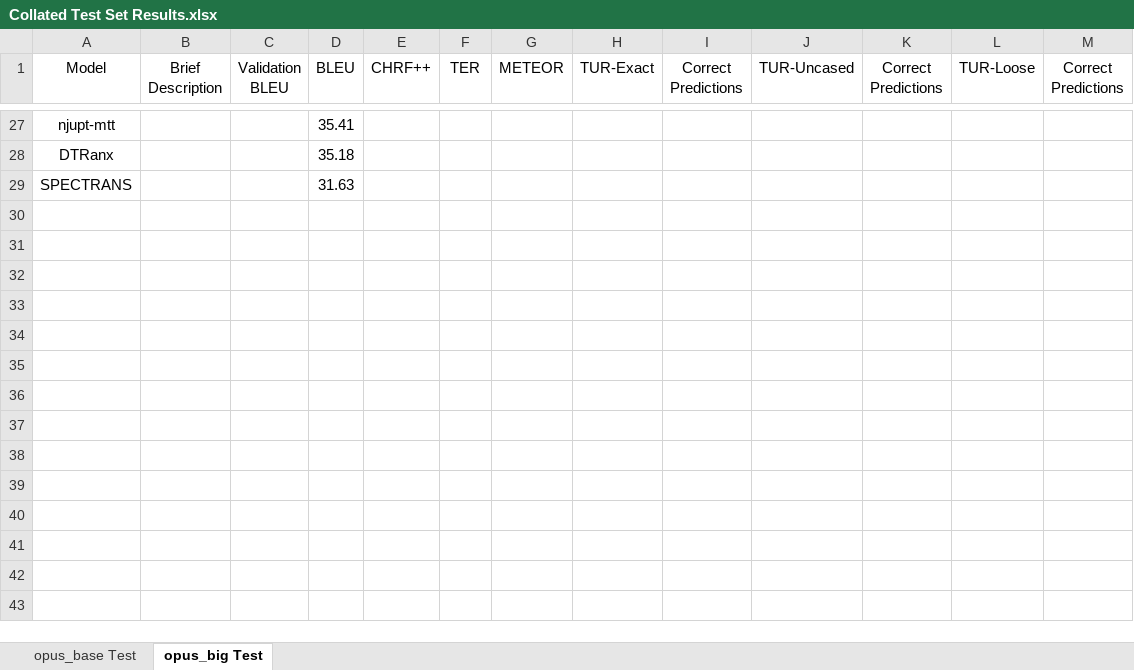
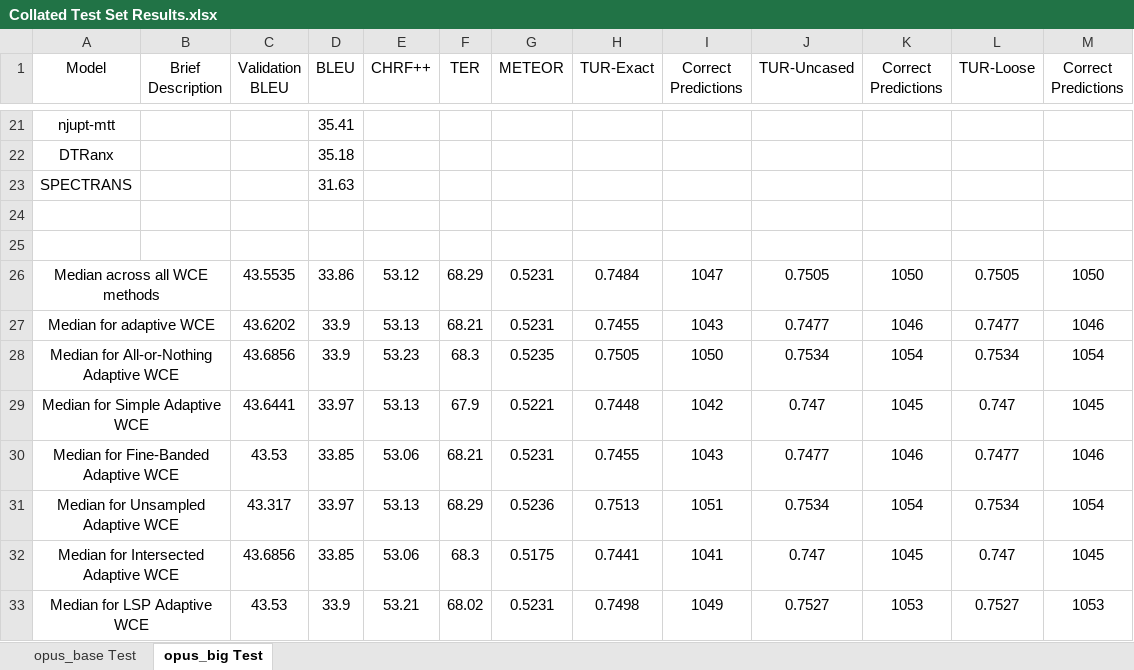
Before and after one commit to ethansimrm/medical-mt, an Excel workbook: model_evaluations/Collated Test Set Results.xlsx, sheet opus_big Test, drawn as a sheet; only a part is shown, gaps mark what is left out; values as stored, in another font and other column widths than the file's, no borders; the diff names each change by its address in the sheet, - before the commit and + after, or states it on an @@ line.

Commit message:
Generate simple summary statistics

```diff
--- a/model_evaluations/Collated Test Set Results.xlsx (sheet opus_big Test)
+++ b/model_evaluations/Collated Test Set Results.xlsx (sheet opus_big Test)
+row 24: (empty)
+row 25: (empty)
+row 26: Median across all WCE methods |  | 43.5535 | 33.86 | 53.12 | 68.29 | 0.5231 | 0.7484 | 1047 | 0.7505 | 1050 | 0.7505 | 1050
+row 27: Median for adaptive WCE |  | 43.6202 | 33.9 | 53.13 | 68.21 | 0.5231 | 0.7455 | 1043 | 0.7477 | 1046 | 0.7477 | 1046
+row 28: Median for All-or-Nothing Adaptive WCE |  | 43.6856 | 33.9 | 53.23 | 68.3 | 0.5235 | 0.7505 | 1050 | 0.7534 | 1054 | 0.7534 | 1054
+row 29: Median for Simple Adaptive WCE |  | 43.6441 | 33.97 | 53.13 | 67.9 | 0.5221 | 0.7448 | 1042 | 0.747 | 1045 | 0.747 | 1045
+row 30: Median for Fine-Banded Adaptive WCE |  | 43.53 | 33.85 | 53.06 | 68.21 | 0.5231 | 0.7455 | 1043 | 0.7477 | 1046 | 0.7477 | 1046
+row 31: Median for Unsampled Adaptive WCE |  | 43.317 | 33.97 | 53.13 | 68.29 | 0.5236 | 0.7513 | 1051 | 0.7534 | 1054 | 0.7534 | 1054
+row 32: Median for Intersected Adaptive WCE |  | 43.6856 | 33.85 | 53.06 | 68.3 | 0.5175 | 0.7441 | 1041 | 0.747 | 1045 | 0.747 | 1045
+row 33: Median for LSP Adaptive WCE |  | 43.53 | 33.9 | 53.21 | 68.02 | 0.5231 | 0.7498 | 1049 | 0.7527 | 1053 | 0.7527 | 1053
```
Also changed, not shown: sheet opus_base Test, hidden cells, model_evaluations/Opus-Base Hyperparameter Search Results.xlsx.
